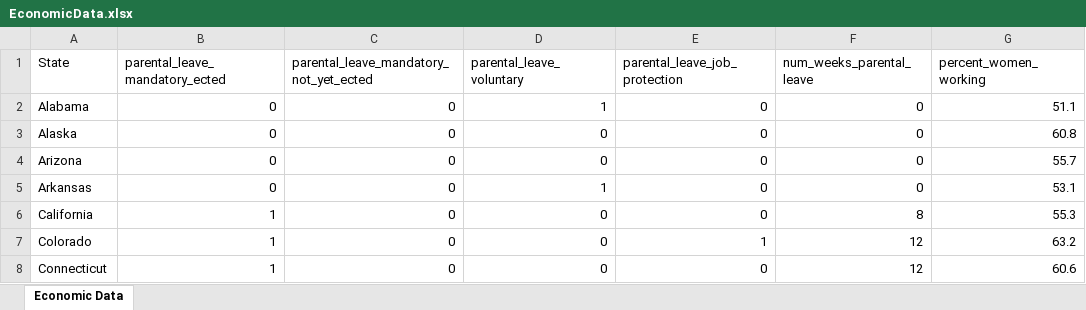
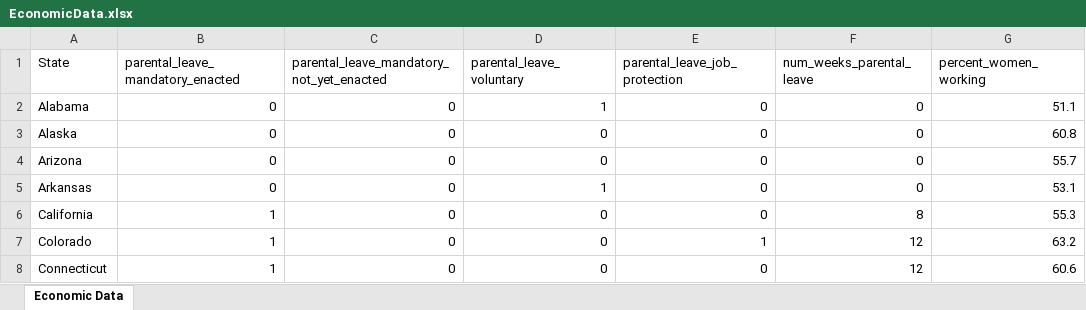
Before and after one commit to data-vs-dogma/researchpaper, an Excel workbook: data/raw_data/EconomicData.xlsx, sheet Economic Data, drawn as a sheet; only a part is shown; values as stored, in another font and other column widths than the file's, no borders; charts and pictures not drawn; the diff names each change by its address in the sheet, - before the commit and + after, or states it on an @@ line.

Commit message:
fixed typo in economic data column

```diff
--- a/data/raw_data/EconomicData.xlsx (sheet Economic Data)
+++ b/data/raw_data/EconomicData.xlsx (sheet Economic Data)
-B1: parental_leave_mandatory_ected
+B1: parental_leave_mandatory_enacted
-C1: parental_leave_mandatory_not_yet_ected
+C1: parental_leave_mandatory_not_yet_enacted
```
Also changed, not shown: charts or pictures, 2 other files.
